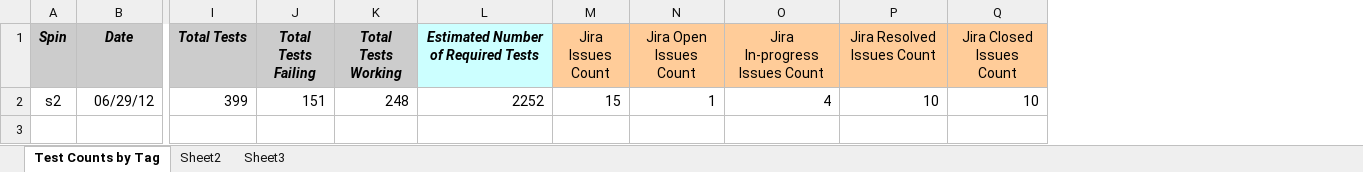
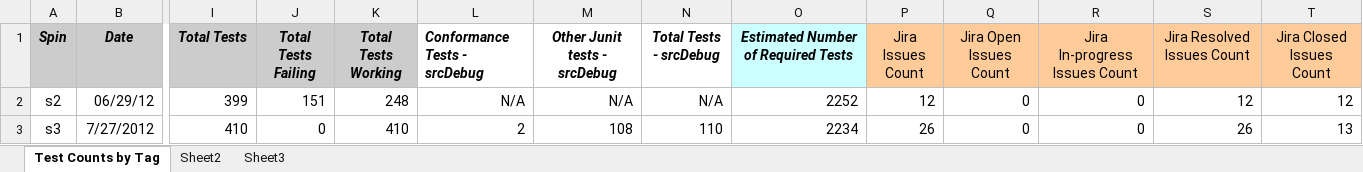
Before and after one commit to apache/daffodil, an Excel workbook: daffodil/sub-projects/core/doc/test-progress.xlsx, sheet Test Counts by Tag, drawn as a sheet; only a part is shown, gaps mark what is left out; values as stored, in another font and other column widths than the file's, no borders; addresses are those after the commit; rows hold the shown columns only; the diff names each change by its address in the sheet, - before the commit and + after, or states it on an @@ line.

Commit message:
Test results and updated spreadsheets for new tests in spin 3.  Updated test descriptions with requirement ids.

```diff
--- a/daffodil/sub-projects/core/doc/test-progress.xlsx (sheet Test Counts by Tag)
+++ b/daffodil/sub-projects/core/doc/test-progress.xlsx (sheet Test Counts by Tag)
+column L (Conformance Tests - srcDebug), row 2: N/A
+column M (Other Junit tests - srcDebug), row 2: N/A
+column N (Total Tests - srcDebug), row 2: N/A
-P2 (Jira Issues Count): 15
+P2 (Jira Issues Count): 12
-Q2 (Jira Open Issues Count): 1
+Q2 (Jira Open Issues Count): 0
-R2 (Jira In-progress Issues Count): 4
+R2 (Jira In-progress Issues Count): 0
-S2 (Jira Resolved Issues Count): 10
+S2 (Jira Resolved Issues Count): 12
-T2 (Jira Closed Issues Count): 10
+T2 (Jira Closed Issues Count): 12
+row 3: s3 | 7/27/2012 | 410 | 0 | 410 | 2 | 108 | 110 | 2234 | 26 | 0 | 0 | 26 | 13
```
Also changed, not shown: daffodil/sub-projects/core/doc/DFDL-Reqs2.xlsx, daffodil/sub-projects/core/doc/Test_Cases.xlsx, 4 other files.
